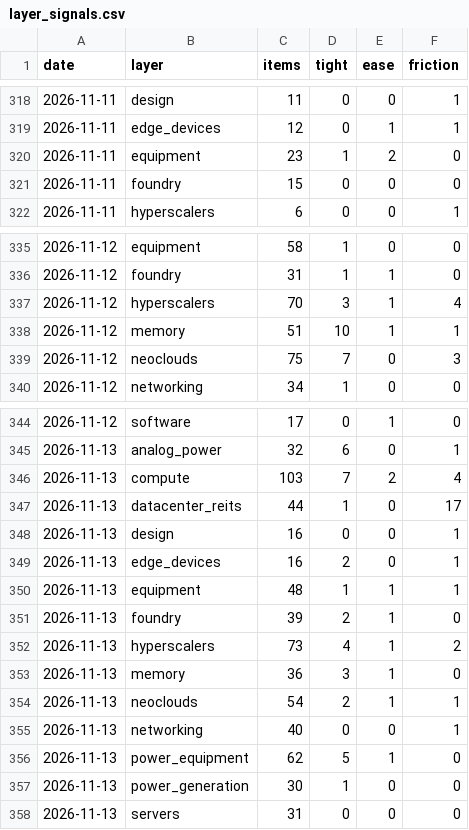
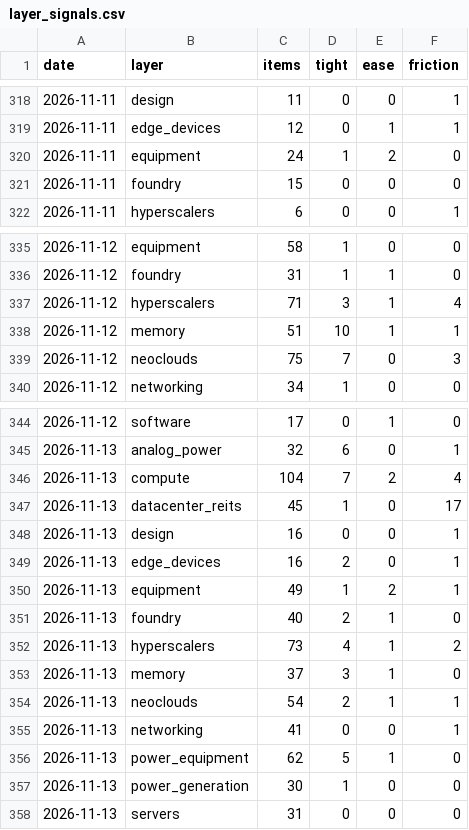
Before and after one commit to RoeyOkanin/ai-tracker, a CSV file: data/news/layer_signals.csv, drawn as a sheet; only a part is shown, gaps mark what is left out.

```diff
--- a/data/news/layer_signals.csv
+++ b/data/news/layer_signals.csv
@@ -319,3 +319,3 @@ date,layer,items,tight,ease,friction
 2026-11-11,edge_devices,12,0,1,1
-2026-11-11,equipment,23,1,2,0
+2026-11-11,equipment,24,1,2,0
 2026-11-11,foundry,15,0,0,0
@@ -336,3 +336,3 @@ date,layer,items,tight,ease,friction
 2026-11-12,foundry,31,1,1,0
-2026-11-12,hyperscalers,70,3,1,4
+2026-11-12,hyperscalers,71,3,1,4
 2026-11-12,memory,51,10,1,1
@@ -345,12 +345,12 @@ date,layer,items,tight,ease,friction
 2026-11-13,analog_power,32,6,0,1
-2026-11-13,compute,103,7,2,4
-2026-11-13,datacenter_reits,44,1,0,17
+2026-11-13,compute,104,7,2,4
+2026-11-13,datacenter_reits,45,1,0,17
 2026-11-13,design,16,0,0,1
 2026-11-13,edge_devices,16,2,0,1
-2026-11-13,equipment,48,1,1,1
-2026-11-13,foundry,39,2,1,0
+2026-11-13,equipment,49,1,2,1
+2026-11-13,foundry,40,2,1,0
 2026-11-13,hyperscalers,73,4,1,2
-2026-11-13,memory,36,3,1,0
+2026-11-13,memory,37,3,1,0
 2026-11-13,neoclouds,54,2,1,1
-2026-11-13,networking,40,0,0,1
+2026-11-13,networking,41,0,0,1
 2026-11-13,power_equipment,62,5,1,0
```
Also changed, not shown: data/news/stock_signals.csv, docs/data/layers_history.csv, 8 other files.
